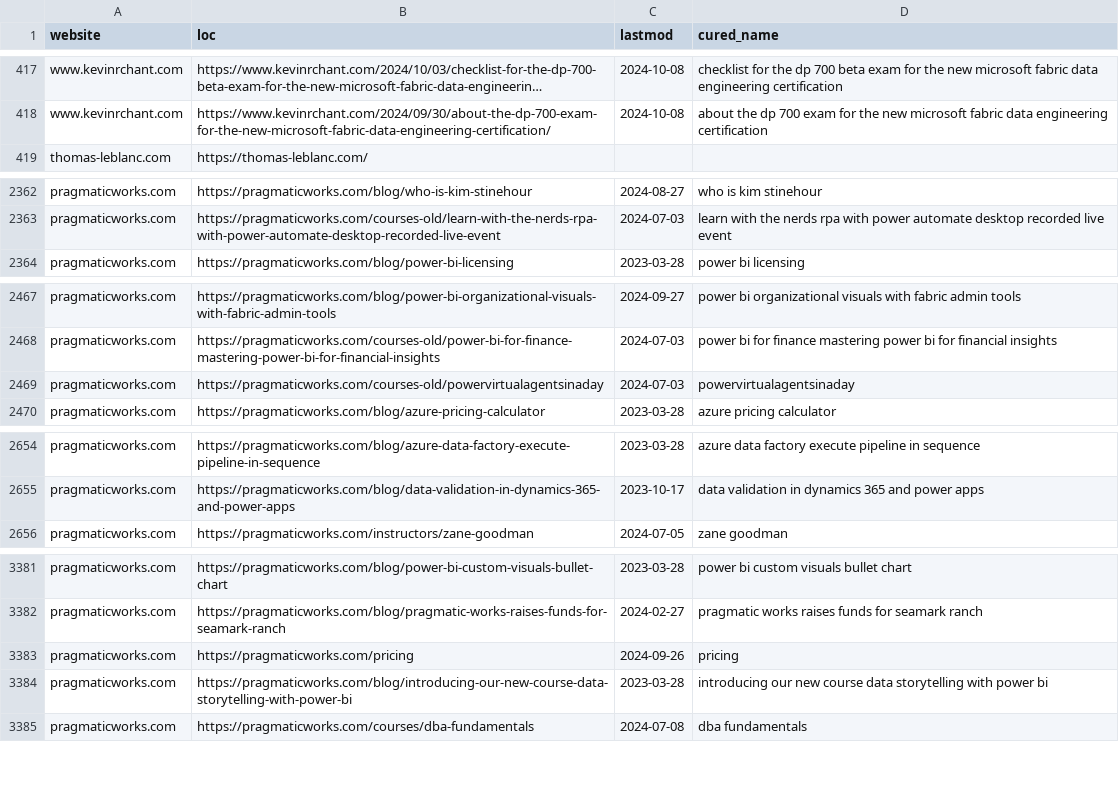
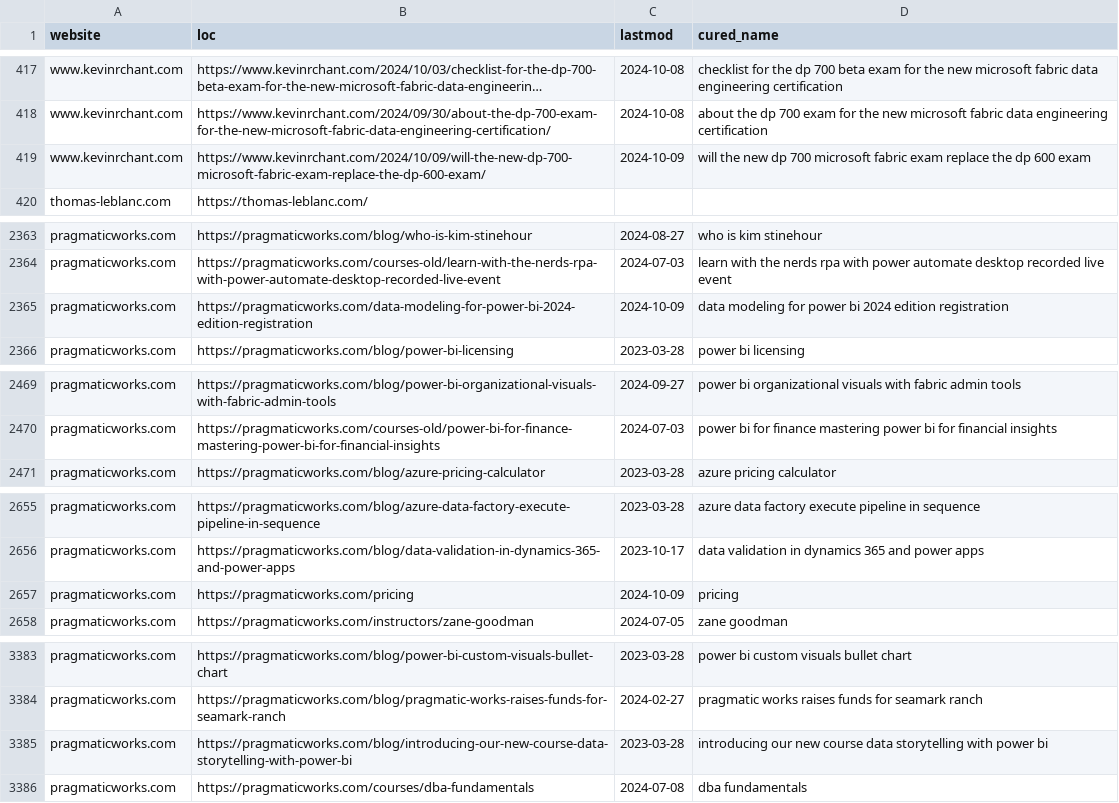
Before and after one commit to julian-passebecq/newsai_script, a CSV file: data/article_blog.csv, drawn as a sheet; only a part is shown, gaps mark what is left out; long unchanged cells end in …; removed rows and columns are numbered as before the commit, all else as after; the diff covers the shown part only; the diff names each change by its address in the sheet, - before the commit and + after, or states it on an @@ line.

```diff
--- a/data/article_blog.csv
+++ b/data/article_blog.csv
+row 419: www.kevinrchant.com | https://www.kevinrchant.com/2024/10/09/will-the-new-dp-700-microsoft-fabric-exam-replace-the-dp-600-exam/ | 2024-10-09 | will the new dp 700 microsoft fabric exam replace the dp 600 exam
+row 2365: pragmaticworks.com | https://pragmaticworks.com/data-modeling-for-power-bi-2024-edition-registration | 2024-10-09 | data modeling for power bi 2024 edition registration
-row 2469: pragmaticworks.com | https://pragmaticworks.com/courses-old/powervirtualagentsinaday | 2024-07-03 | powervirtualagentsinaday
+row 2657: pragmaticworks.com | https://pragmaticworks.com/pricing | 2024-10-09 | pricing
-row 3383: pragmaticworks.com | https://pragmaticworks.com/pricing | 2024-09-26 | pricing
```
Also changed, not shown: 1 added row, 2 removed rows, 31 moved rows and 3 edited cells elsewhere in this file, data/sitemap.csv.
